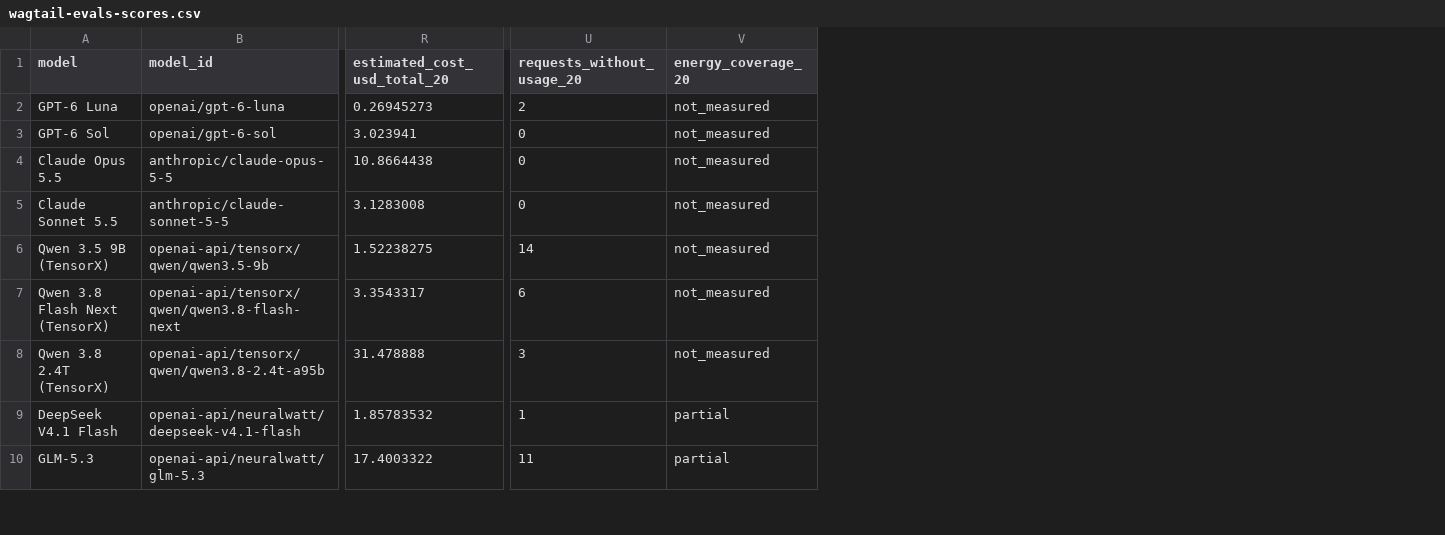
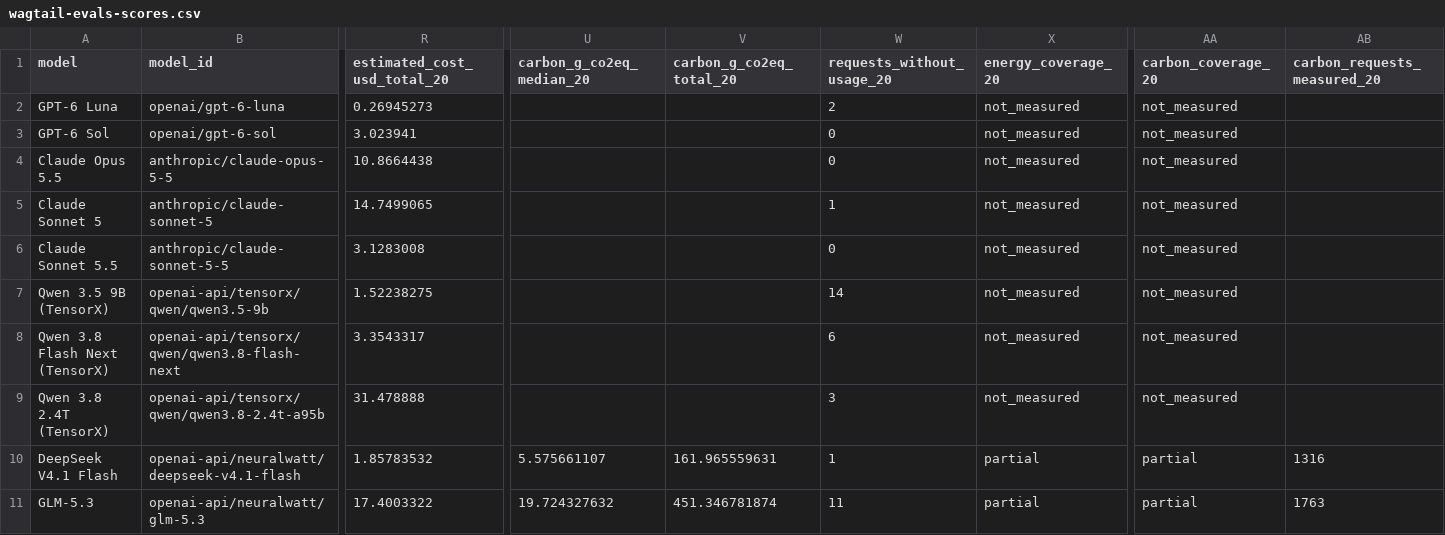
Before and after one commit to thibaudcolas/pareto-eco-sum, a CSV file: src/data/wagtail-evals-scores.csv, drawn as a sheet; only a part is shown, gaps mark what is left out; addresses are those after the commit; rows hold the shown columns only; the diff names each change by its address in the sheet, - before the commit and + after, or states it on an @@ line.

```diff
--- a/src/data/wagtail-evals-scores.csv
+++ b/src/data/wagtail-evals-scores.csv
+column U (carbon_g_co2eq_median_20), rows 10-11: 5.575661107 | 19.724327632
+column V (carbon_g_co2eq_total_20), rows 10-11: 161.965559631 | 451.346781874
+column AA (carbon_coverage_20), rows 2-4: all not_measured; rows 6-11: not_measured | not_measured | not_measured | not_measured | partial | partial
+column AB (carbon_requests_measured_20), rows 10-11: 1316 | 1763
+row 5: Claude Sonnet 5 | anthropic/claude-sonnet-5 | 14.7499065 |  |  | 1 | not_measured | not_measured
```
Also changed, not shown: 6 other files.
